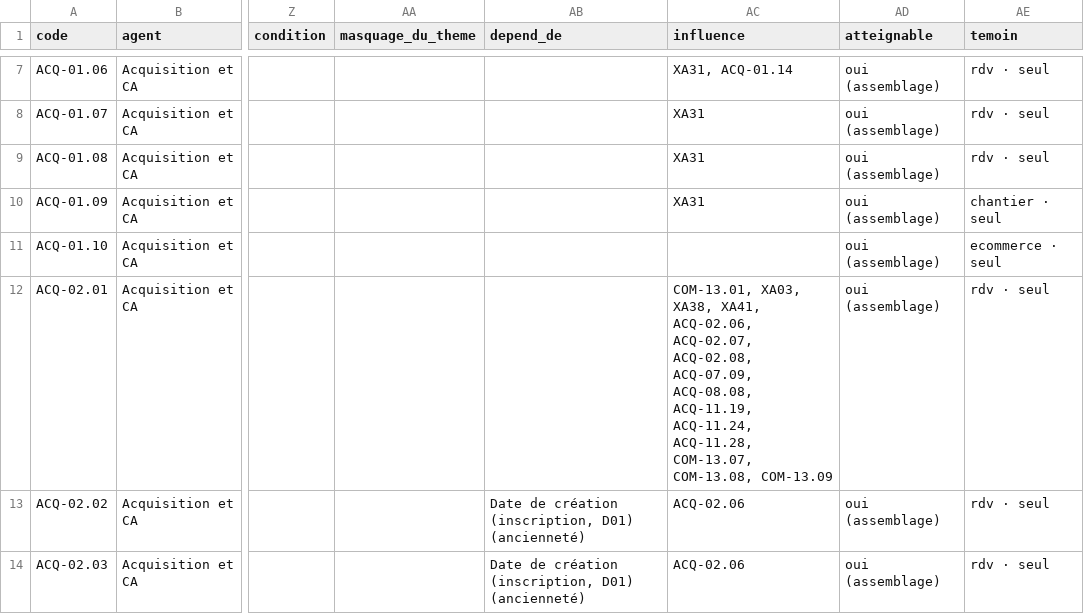
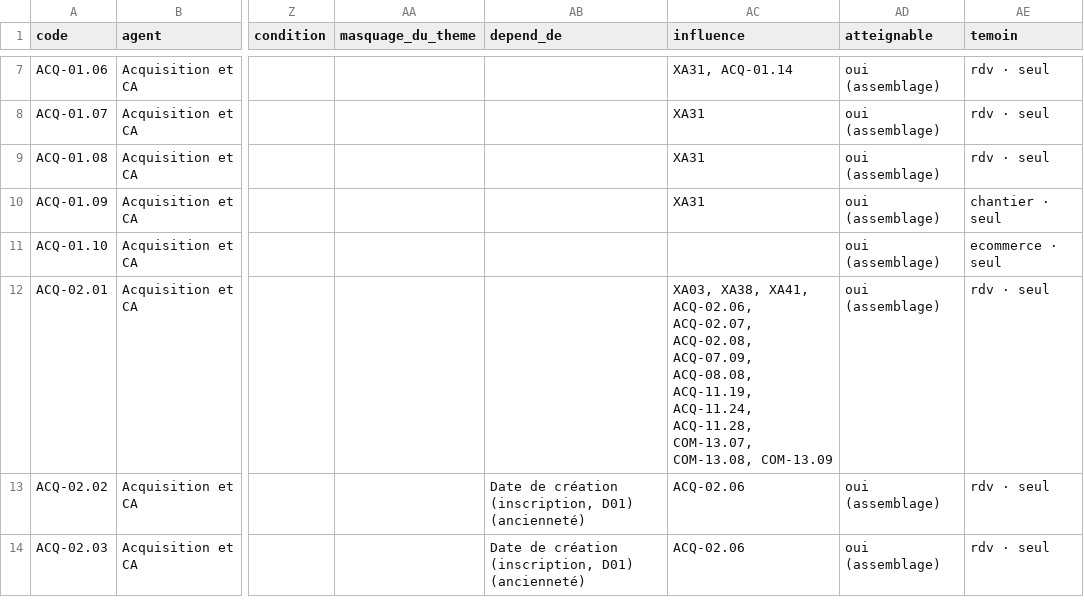
Before and after one commit to calixtecaxe-hue/Test, a CSV file: docs/verification/inventaire-questions.csv, drawn as a sheet; only a part is shown, gaps mark what is left out; the diff covers the shown part only; the diff names each change by its address in the sheet, - before the commit and + after, or states it on an @@ line.

```diff
--- a/docs/verification/inventaire-questions.csv
+++ b/docs/verification/inventaire-questions.csv
-AC12 (influence): COM-13.01, XA03, XA38,…
+AC12 (influence): XA03, XA38,…
```
Also changed, not shown: 33 edited cells elsewhere in this file, docs/verification/matrice-dependances.csv, 16 other files.
